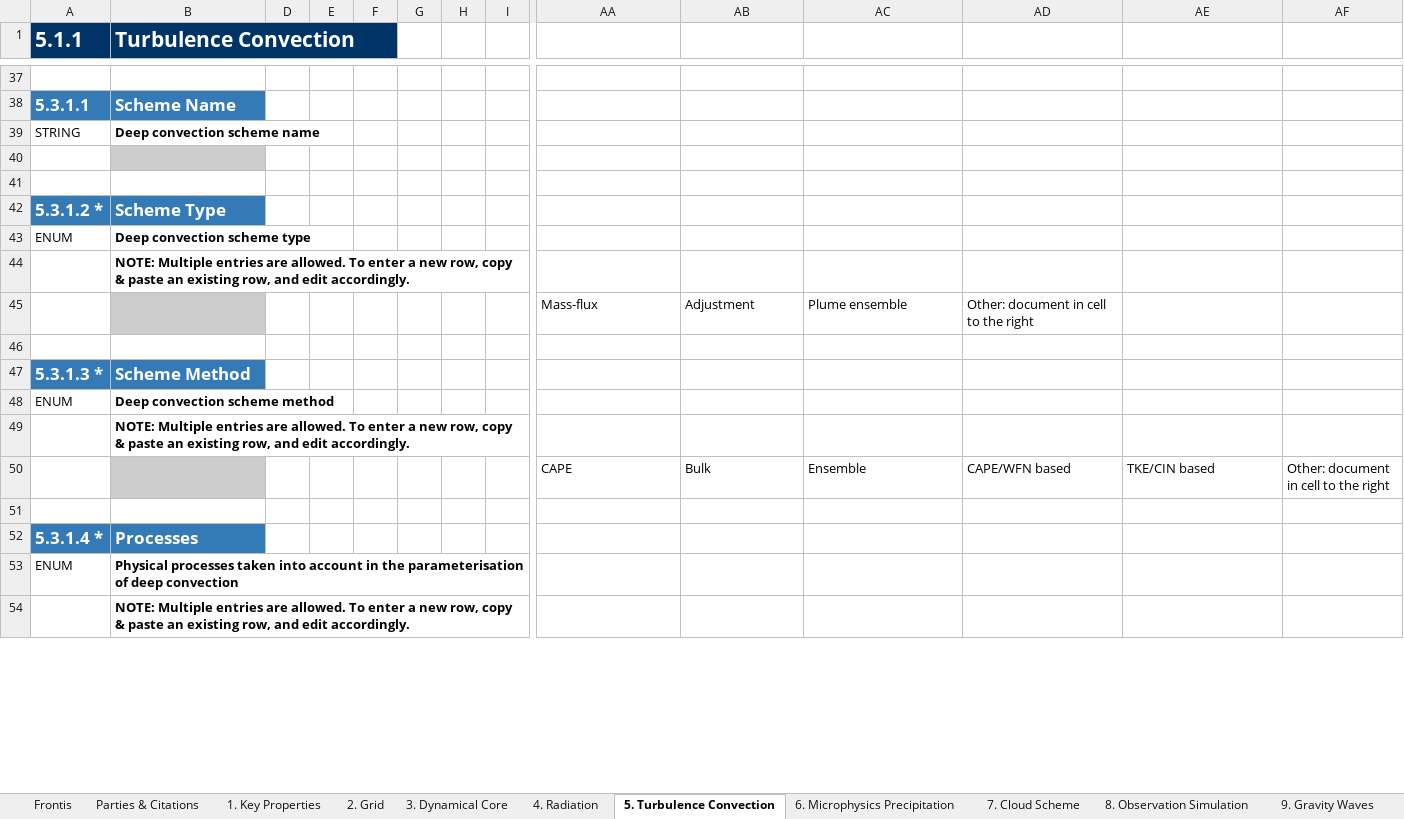
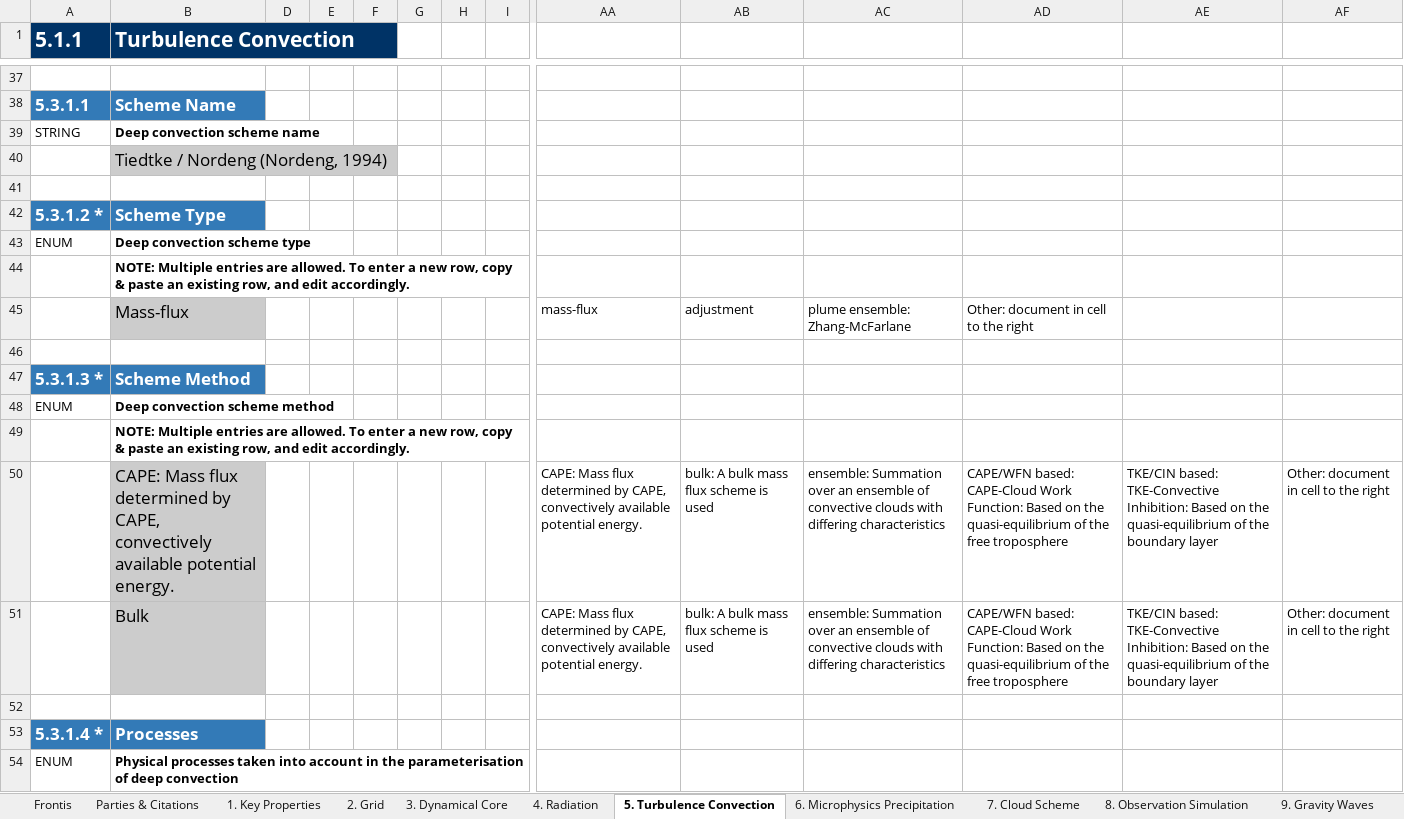
Before and after one commit to ES-DOC-INSTITUTIONAL/mpi-m, an Excel workbook: cmip6/models/mpi-esm1-2-lr/cmip6_mpi-m_mpi-esm1-2-lr_atmos.xlsx, sheet 5. Turbulence Convection, drawn as a sheet; only a part is shown, gaps mark what is left out; the shorter side is filled out with more unchanged rows; values as stored, in another font and other column widths than the file's, no borders; removed rows and columns are numbered as before the commit, all else as after; rows hold the shown columns only; the diff covers the shown part only; the diff names each change by its address in the sheet, - before the commit and + after, or states it on an @@ line.

```diff
--- a/cmip6/models/mpi-esm1-2-lr/cmip6_mpi-m_mpi-esm1-2-lr_atmos.xlsx (sheet 5. Turbulence Convection)
+++ b/cmip6/models/mpi-esm1-2-lr/cmip6_mpi-m_mpi-esm1-2-lr_atmos.xlsx (sheet 5. Turbulence Convection)
-B40 (Turbulence Convection): (empty)
+B40 (Turbulence Convection): Tiedtke / Nordeng (Nordeng, 1994)
-row 45:  |  |  |  |  |  |  |  | Mass-flux | Adjustment | Plume ensemble | Other: document in cell to the right
+row 45:  | Mass-flux |  |  |  |  |  |  | mass-flux | adjustment | plume ensemble: Zhang-McFarlane | Other: document in cell to the right
-row 50:  |  |  |  |  |  |  |  | CAPE | Bulk | Ensemble | CAPE/WFN based | TKE/CIN based | Other: document in cell to the right
+row 50:  | CAPE: Mass flux determined by CAPE, convectively available potential energy. |  |  |  |  |  |  | CAPE: Mass flux determined by CAPE, convectively available potential energy. | bulk: A bulk mass flux scheme is used | ensemble: Summation over an ensemble of convective clouds with differing characteristics | CAPE/WFN based: CAPE-Cloud Work Function: Based on the quasi-equilibrium of the free troposphere | TKE/CIN based: TKE-Convective Inhibition: Based on the quasi-equilibrium of the boundary layer | Other: document in cell to the right
+row 51:  | Bulk |  |  |  |  |  |  | CAPE: Mass flux determined by CAPE, convectively available potential energy. | bulk: A bulk mass flux scheme is used | ensemble: Summation over an ensemble of convective clouds with differing characteristics | CAPE/WFN based: CAPE-Cloud Work Function: Based on the quasi-equilibrium of the free troposphere | TKE/CIN based: TKE-Convective Inhibition: Based on the quasi-equilibrium of the boundary layer | Other: document in cell to the right
```
Also changed, not shown: 4 added rows and 33 edited cells elsewhere in this sheet, sheet 4. Radiation, sheet 3. Dynamical Core, sheet 6. Microphysics Precipitation, sheet 7. Cloud Scheme, sheet 9. Gravity Waves, sheet 8. Observation Simulation, 3 more sheets, cmip6/models/icon-esm-lr/cmip6_mpi-m_icon-esm-lr_atmos.xlsx, cmip6/models/icon-esm-lr/cmip6_mpi-m_icon-esm-lr_toplevel.xlsx, 29 other files.
